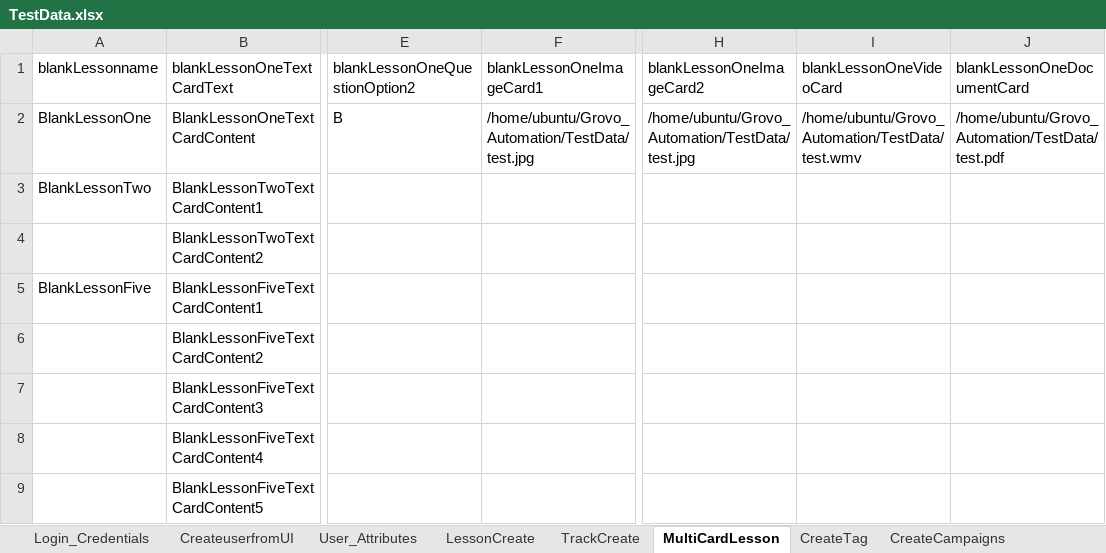
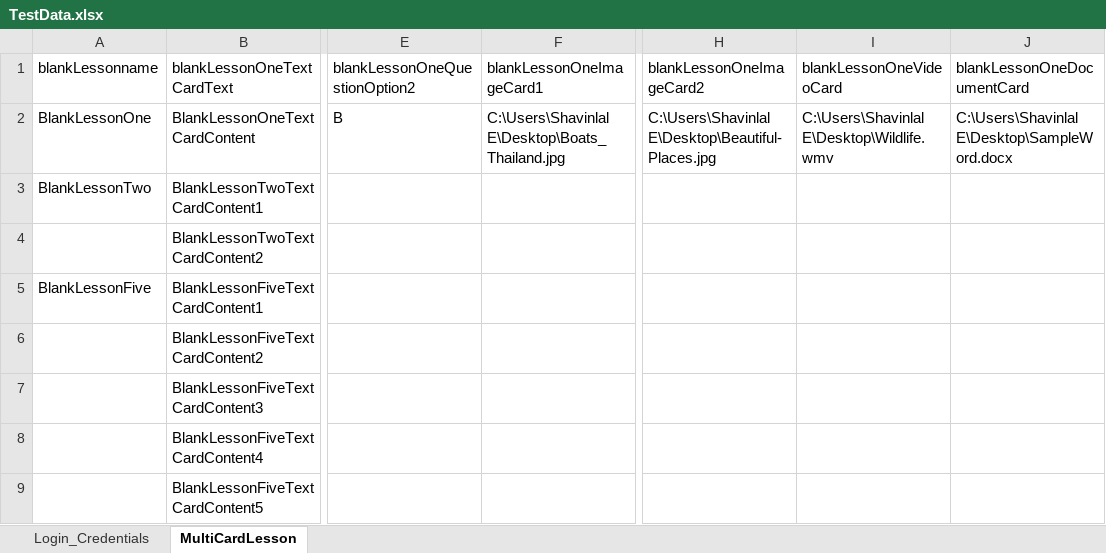
Before and after one commit to shavinlal/Grovo_Shavin, an Excel workbook: TestData.xlsx, sheet MultiCardLesson, drawn as a sheet; only a part is shown, gaps mark what is left out; values as stored, in another font and other column widths than the file's, no cell formats; the diff covers the shown part only; the diff names each change by its address in the sheet, - before the commit and + after, or states it on an @@ line.

```diff
--- a/TestData.xlsx (sheet MultiCardLesson)
+++ b/TestData.xlsx (sheet MultiCardLesson)
-sheet tab: CreateuserfromUI
-sheet tab: User_Attributes
-sheet tab: LessonCreate
-sheet tab: TrackCreate
-sheet tab: CreateTag
-sheet tab: CreateCampaigns
-F2 (blankLessonOneImageCard1): /home/ubuntu/Grovo_Automation/TestData/test.jpg
+F2 (blankLessonOneImageCard1): C:\Users\Shavinlal E\Desktop\Boats_Thailand.jpg
-H2 (blankLessonOneImageCard2): /home/ubuntu/Grovo_Automation/TestData/test.jpg
+H2 (blankLessonOneImageCard2): C:\Users\Shavinlal E\Desktop\Beautiful-Places.jpg
-I2 (blankLessonOneVideoCard): /home/ubuntu/Grovo_Automation/TestData/test.wmv
+I2 (blankLessonOneVideoCard): C:\Users\Shavinlal E\Desktop\Wildlife.wmv
-J2 (blankLessonOneDocumentCard): /home/ubuntu/Grovo_Automation/TestData/test.pdf
+J2 (blankLessonOneDocumentCard): C:\Users\Shavinlal E\Desktop\SampleWord.docx
```
Also changed, not shown: 6 added rows and 7 edited cells elsewhere in this sheet, sheet Login_Credentials, other sheet tabs, cell formats.
